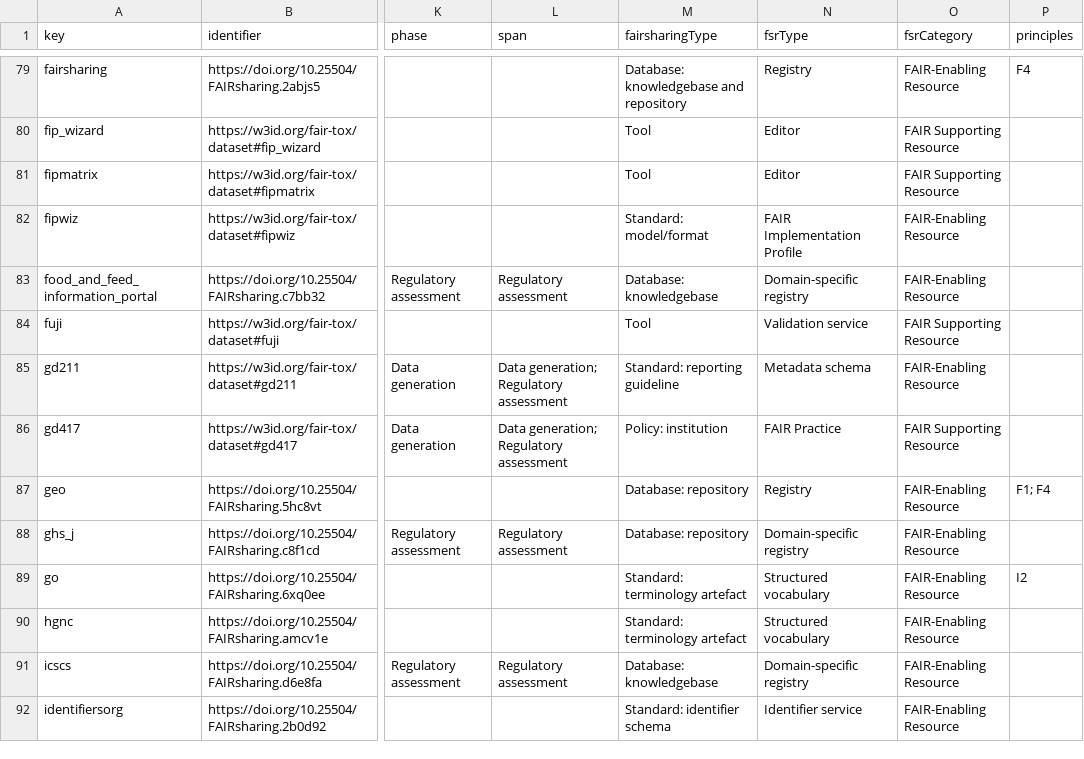
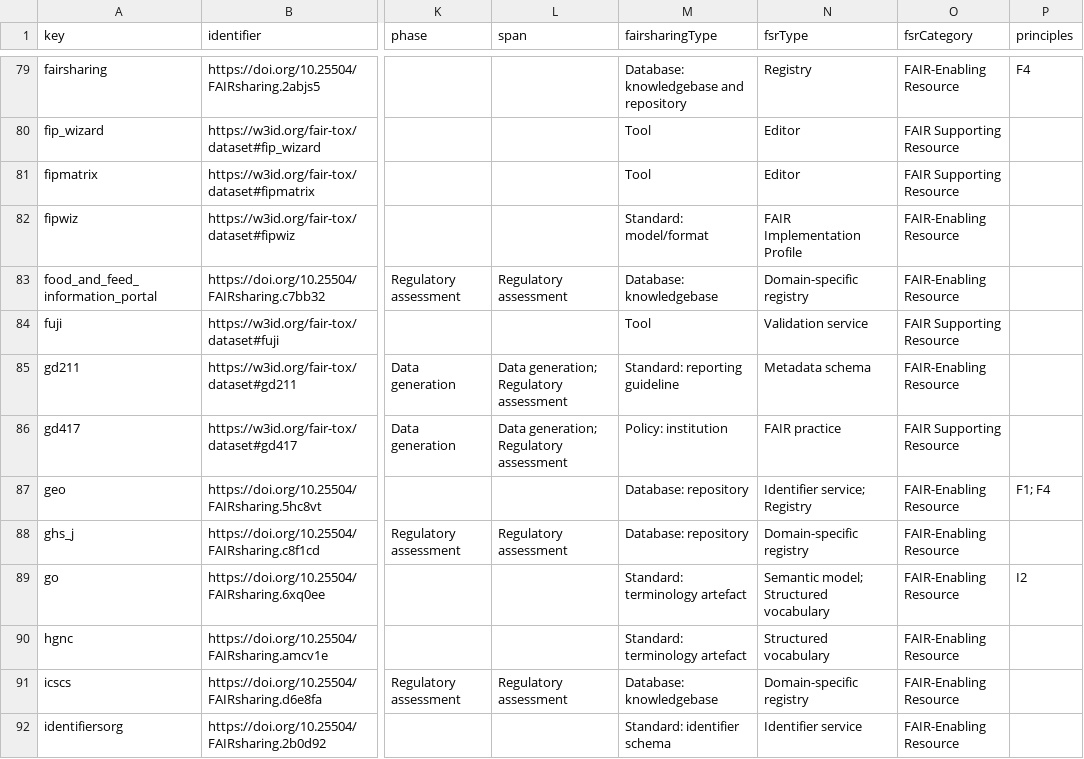
Before and after one commit to johannehouweling/FAIR-implementation-ecosystem-toxicology-timeline, a CSV file: resources.csv, drawn as a sheet; only a part is shown, gaps mark what is left out; the diff covers the shown part only; the diff names each change by its address in the sheet, - before the commit and + after, or states it on an @@ line.

```diff
--- a/resources.csv
+++ b/resources.csv
-N86 (fsrType): FAIR Practice
+N86 (fsrType): FAIR practice
-N87 (fsrType): Registry
+N87 (fsrType): Identifier service; Registry
-N89 (fsrType): Structured vocabulary
+N89 (fsrType): Semantic model; Structured vocabulary
```
Also changed, not shown: 14 edited cells elsewhere in this file, 3 other files.
